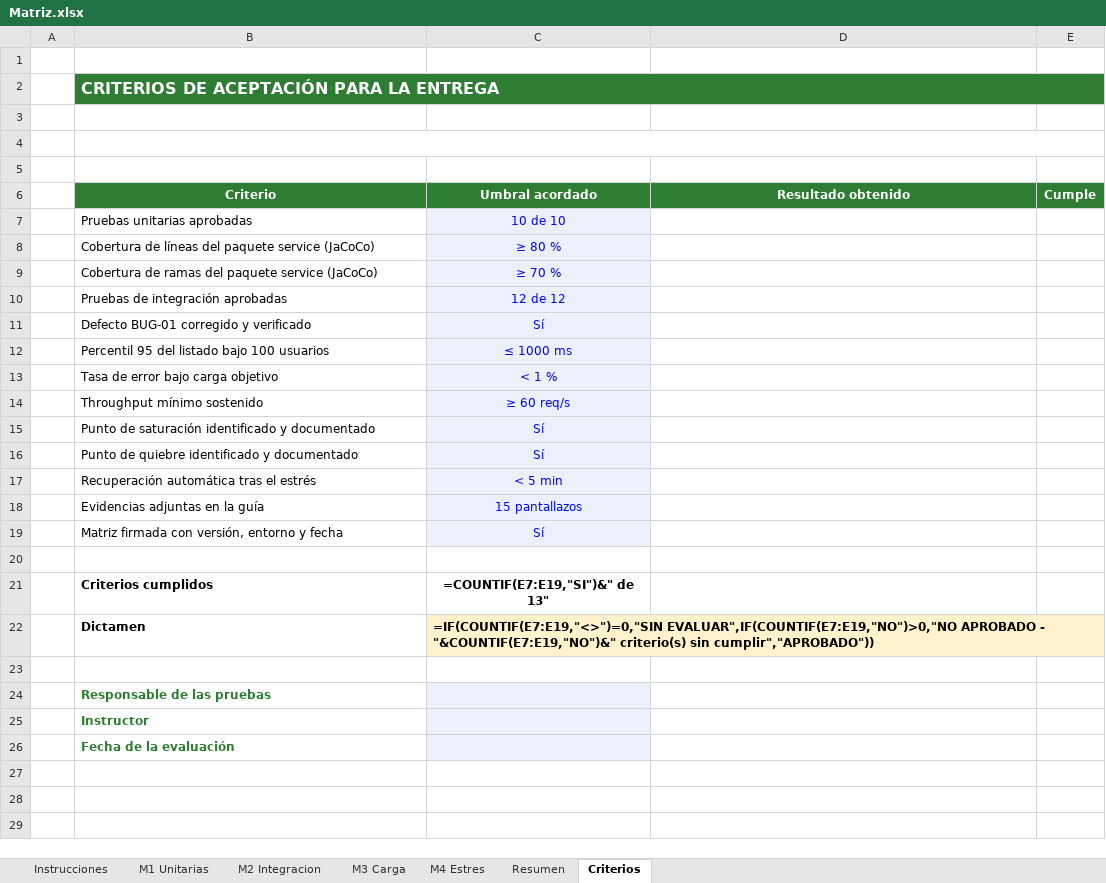
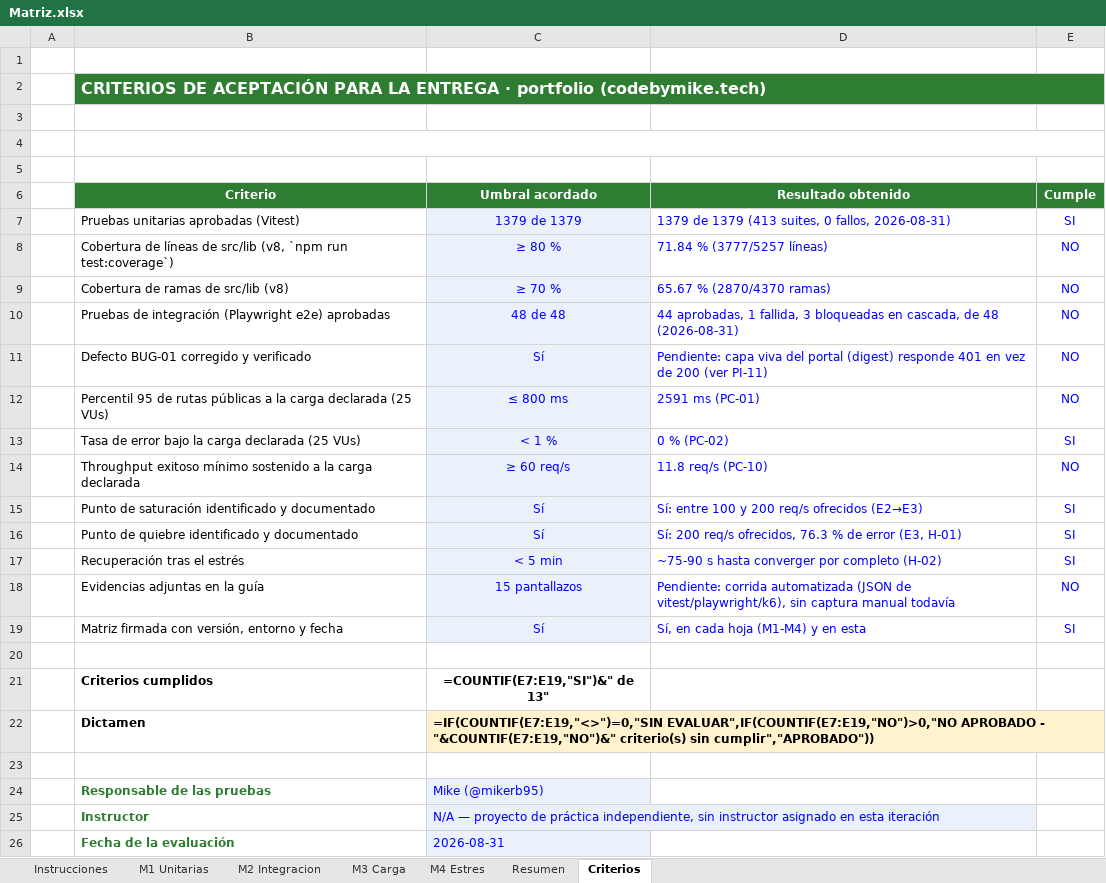
Before and after one commit to mikerb95/dev-portfolio, an Excel workbook: docs/Matriz.xlsx, sheet Criterios, drawn as a sheet; values as stored, in another font and other column widths than the file's, no borders; formulas without a stored value are shown as written; conditional formats not drawn; removed rows and columns are numbered as before the commit, all else as after; the diff names each change by its address in the sheet, - before the commit and + after, or states it on an @@ line.

```diff
--- a/docs/Matriz.xlsx (sheet Criterios)
+++ b/docs/Matriz.xlsx (sheet Criterios)
-B2 (Criterio): …LA ENTREGA
+B2 (Criterio): …LA ENTREGA · portfolio (codebymike.tech)
-row 7:  | Pruebas unitarias aprobadas | 10 de 10
-row 8:  | Cobertura de líneas del paquete service (JaCoCo) | ≥ 80 %
-row 9:  | Cobertura de ramas del paquete service (JaCoCo) | ≥ 70 %
-row 10:  | Pruebas de integración aprobadas | 12 de 12
+row 7:  | Pruebas unitarias aprobadas (Vitest) | 1379 de 1379 | 1379 de 1379 (413 suites, 0 fallos, 2026-08-31) | SI
+row 8:  | Cobertura de líneas de src/lib (v8, `npm run test:coverage`) | ≥ 80 % | 71.84 % (3777/5257 líneas) | NO
+row 9:  | Cobertura de ramas de src/lib (v8) | ≥ 70 % | 65.67 % (2870/4370 ramas) | NO
+row 10:  | Pruebas de integración (Playwright e2e) aprobadas | 48 de 48 | 44 aprobadas, 1 fallida, 3 bloqueadas en cascada, de 48 (2026-08-31) | NO
-D11 (Resultado obtenido): (empty)
+D11 (Resultado obtenido): Pendiente: capa viva del portal (digest) responde 401 en vez de 200 (ver PI-11)
-E11 (Cumple): (empty)
+E11 (Cumple): NO
-row 12:  | Percentil 95 del listado bajo 100 usuarios | ≤ 1000 ms
-row 13:  | Tasa de error bajo carga objetivo | < 1 %
-row 14:  | Throughput mínimo sostenido | ≥ 60 req/s
+row 12:  | Percentil 95 de rutas públicas a la carga declarada (25 VUs) | ≤ 800 ms | 2591 ms (PC-01) | NO
+row 13:  | Tasa de error bajo la carga declarada (25 VUs) | < 1 % | 0 % (PC-02) | SI
+row 14:  | Throughput exitoso mínimo sostenido a la carga declarada | ≥ 60 req/s | 11.8 req/s (PC-10) | NO
-D15 (Resultado obtenido): (empty)
+D15 (Resultado obtenido): Sí: entre 100 y 200 req/s ofrecidos (E2→E3)
-E15:E16 (Cumple): (empty)
+E15:E16 (Cumple): SI
-D16 (Resultado obtenido): (empty)
+D16 (Resultado obtenido): Sí: 200 req/s ofrecidos, 76.3 % de error (E3, H-01)
-row 17:  | Recuperación automática tras el estrés | < 5 min
+row 17:  | Recuperación tras el estrés | < 5 min | ~75-90 s hasta converger por completo (H-02) | SI
-D18 (Resultado obtenido): (empty)
+D18 (Resultado obtenido): Pendiente: corrida automatizada (JSON de vitest/playwright/k6), sin captura manual todavía
-E18 (Cumple): (empty)
+E18 (Cumple): NO
-D19 (Resultado obtenido): (empty)
+D19 (Resultado obtenido): Sí, en cada hoja (M1-M4) y en esta
-E19 (Cumple): (empty)
+E19 (Cumple): SI
-C24 (Umbral acordado): (empty)
+C24 (Umbral acordado): Mike (@mikerb95)
-C25 (Umbral acordado): (empty)
+C25 (Umbral acordado): N/A — proyecto de práctica independiente, sin instructor asignado en esta iteración
-C26 (Umbral acordado): (empty)
+C26 (Umbral acordado): 2026-08-31
```
Also changed, not shown: sheet M4 Estres.
